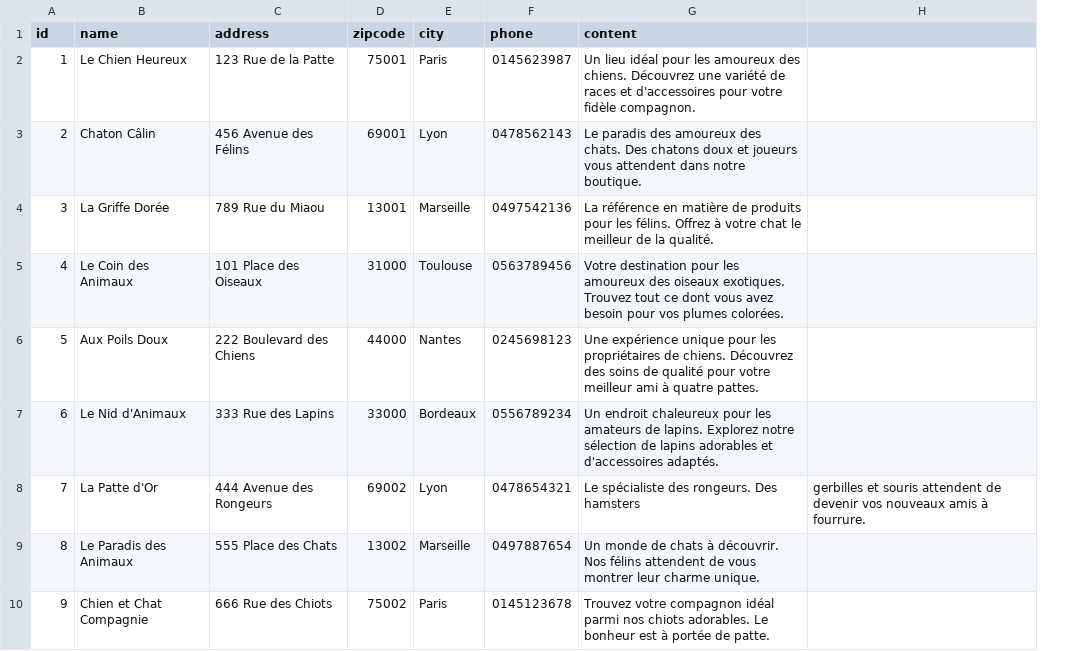
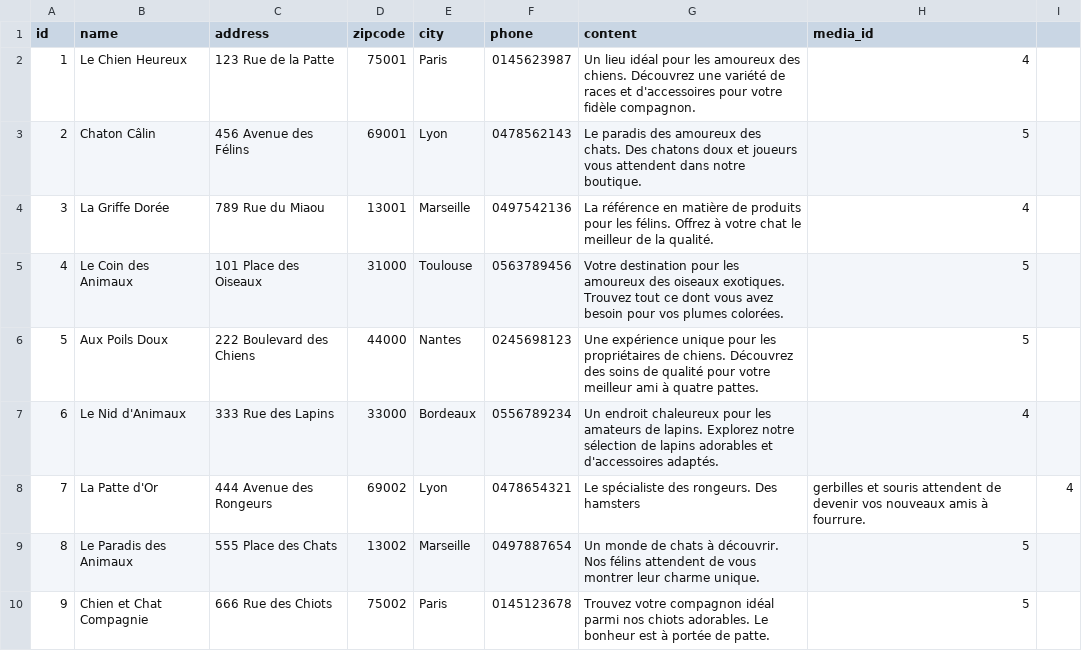
Before and after one commit to PetShop-Projet-Web-Full-Stack/petShopAPI, a CSV file: database/seeders/csvs/pet_shops.csv, drawn as a sheet; only a part is shown; removed rows and columns are numbered as before the commit, all else as after; the diff names each change by its address in the sheet, - before the commit and + after, or states it on an @@ line.

Commit message:
medias filled

```diff
--- a/database/seeders/csvs/pet_shops.csv
+++ b/database/seeders/csvs/pet_shops.csv
-column H, row 8: gerbilles et souris attendent de devenir vos nouveaux amis à fourrure.
+column H (media_id), rows 2-10: 4 | 5 | 4 | 5 | 5 | 4 | gerbilles et souris attendent de devenir vos nouveaux amis à fourrure. | 5 | 5
+column I, row 8: 4
```
Also changed, not shown: 4 other files.
